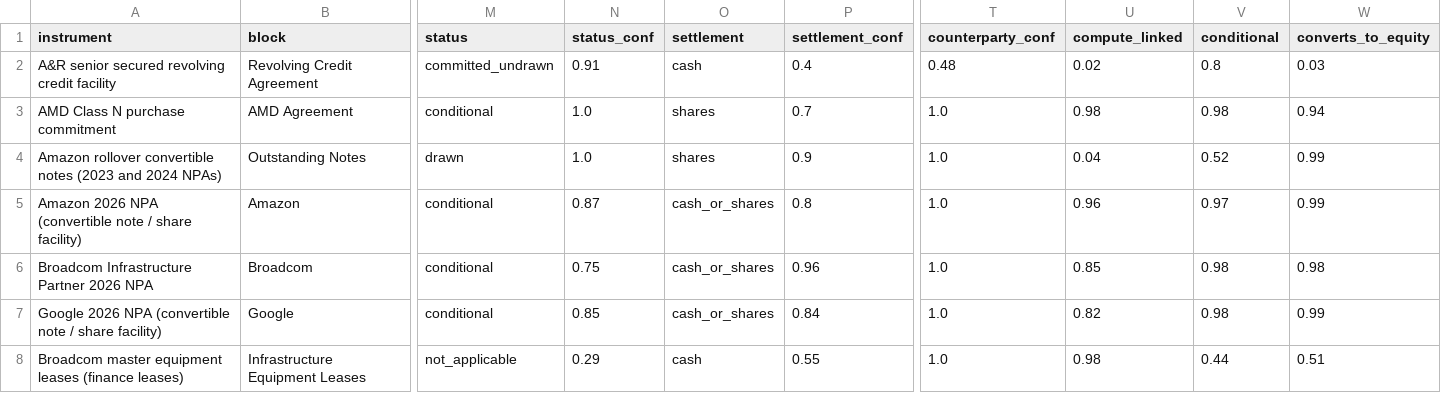
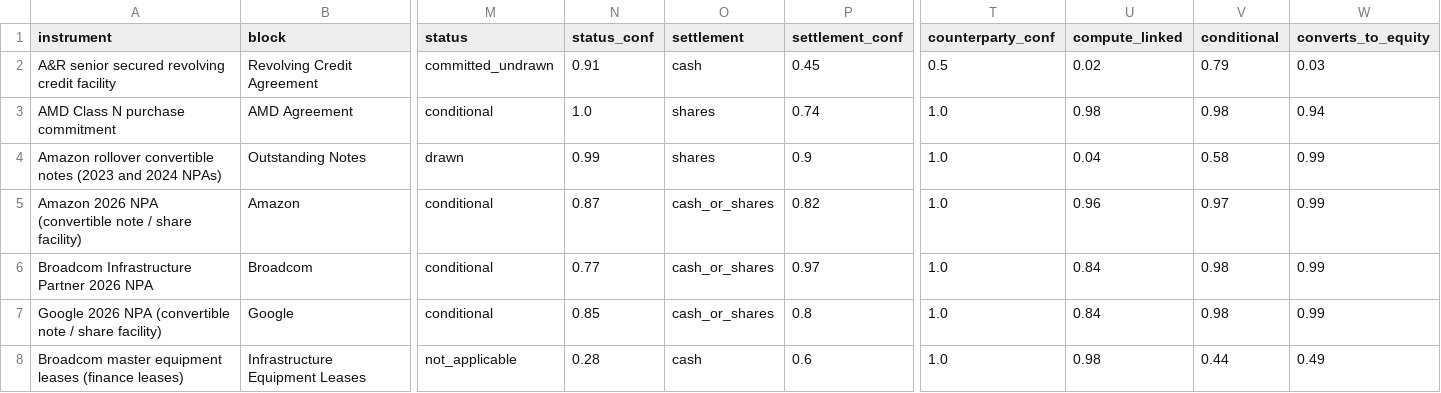
Before and after one commit to yakshb/anthropic-s1-analysis, a CSV file: data/jev/financing.csv, drawn as a sheet; only a part is shown, gaps mark what is left out; the diff names each change by its address in the sheet, - before the commit and + after, or states it on an @@ line.

```diff
--- a/data/jev/financing.csv
+++ b/data/jev/financing.csv
-P2 (settlement_conf): 0.4
+P2 (settlement_conf): 0.45
-T2 (counterparty_conf): 0.48
+T2 (counterparty_conf): 0.5
-V2 (conditional): 0.8
+V2 (conditional): 0.79
-P3 (settlement_conf): 0.7
+P3 (settlement_conf): 0.74
-N4 (status_conf): 1.0
+N4 (status_conf): 0.99
-V4 (conditional): 0.52
+V4 (conditional): 0.58
-P5 (settlement_conf): 0.8
+P5 (settlement_conf): 0.82
-N6 (status_conf): 0.75
+N6 (status_conf): 0.77
-P6 (settlement_conf): 0.96
+P6 (settlement_conf): 0.97
-U6 (compute_linked): 0.85
+U6 (compute_linked): 0.84
-W6 (converts_to_equity): 0.98
+W6 (converts_to_equity): 0.99
-P7 (settlement_conf): 0.84
+P7 (settlement_conf): 0.8
-U7 (compute_linked): 0.82
+U7 (compute_linked): 0.84
-N8 (status_conf): 0.29
+N8 (status_conf): 0.28
-P8 (settlement_conf): 0.55
+P8 (settlement_conf): 0.6
-W8 (converts_to_equity): 0.51
+W8 (converts_to_equity): 0.49
```
Also changed, not shown: data/jev/counterparty_roles.csv, data/jev/evidence_hits.csv, 16 other files.
